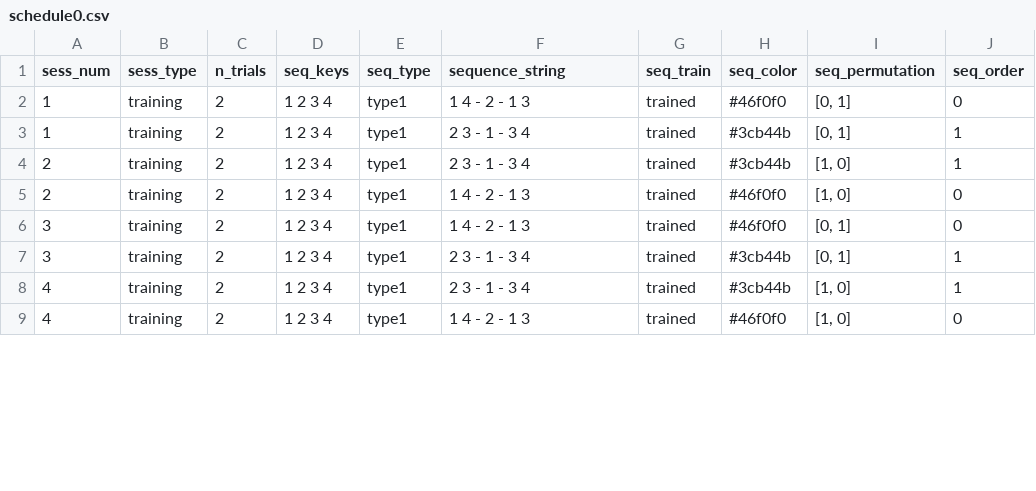
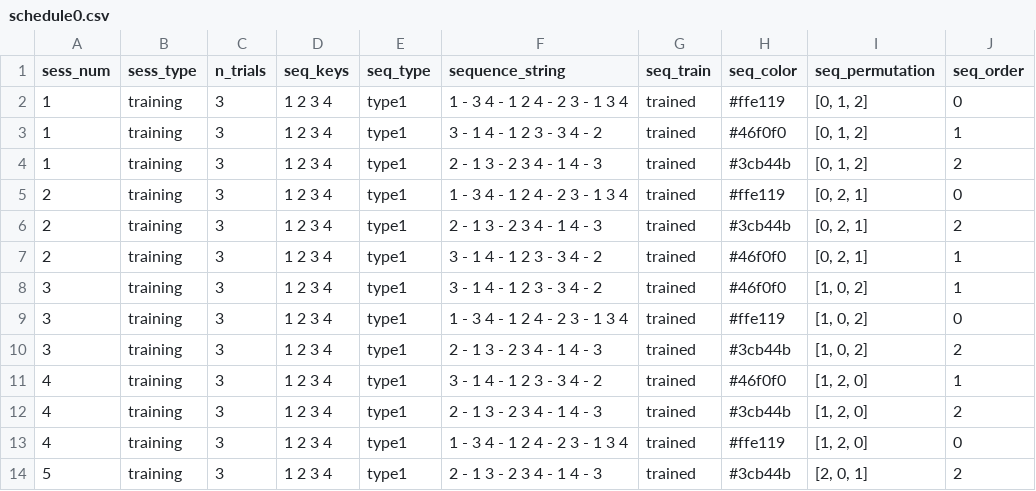
Before and after one commit to benjamingarzon/SeqLearn, a CSV file: scheduling/schedule0.csv, drawn as a sheet; only a part is shown; the diff covers the shown part only.

Commit message:
Added sequence generation

```diff
--- a/scheduling/schedule0.csv
+++ b/scheduling/schedule0.csv
@@ -1,9 +1,14 @@
 sess_num;sess_type;n_trials;seq_keys;seq_type;sequence_string;seq_train;seq_color;seq_permutation;seq_order
-1;training;2;1 2 3 4;type1;1 4 - 2 - 1 3;trained;#46f0f0;[0, 1];0
-1;training;2;1 2 3 4;type1;2 3 - 1 - 3 4;trained;#3cb44b;[0, 1];1
-2;training;2;1 2 3 4;type1;2 3 - 1 - 3 4;trained;#3cb44b;[1, 0];1
-2;training;2;1 2 3 4;type1;1 4 - 2 - 1 3;trained;#46f0f0;[1, 0];0
-3;training;2;1 2 3 4;type1;1 4 - 2 - 1 3;trained;#46f0f0;[0, 1];0
-3;training;2;1 2 3 4;type1;2 3 - 1 - 3 4;trained;#3cb44b;[0, 1];1
-4;training;2;1 2 3 4;type1;2 3 - 1 - 3 4;trained;#3cb44b;[1, 0];1
-4;training;2;1 2 3 4;type1;1 4 - 2 - 1 3;trained;#46f0f0;[1, 0];0
+1;training;3;1 2 3 4;type1;1 - 3 4 - 1 2 4 - 2 3 - 1 3 4;trained;#ffe119;[0, 1, 2];0
+1;training;3;1 2 3 4;type1;3 - 1 4 - 1 2 3 - 3 4 - 2;trained;#46f0f0;[0, 1, 2];1
+1;training;3;1 2 3 4;type1;2 - 1 3 - 2 3 4 - 1 4 - 3;trained;#3cb44b;[0, 1, 2];2
+2;training;3;1 2 3 4;type1;1 - 3 4 - 1 2 4 - 2 3 - 1 3 4;trained;#ffe119;[0, 2, 1];0
+2;training;3;1 2 3 4;type1;2 - 1 3 - 2 3 4 - 1 4 - 3;trained;#3cb44b;[0, 2, 1];2
+2;training;3;1 2 3 4;type1;3 - 1 4 - 1 2 3 - 3 4 - 2;trained;#46f0f0;[0, 2, 1];1
+3;training;3;1 2 3 4;type1;3 - 1 4 - 1 2 3 - 3 4 - 2;trained;#46f0f0;[1, 0, 2];1
+3;training;3;1 2 3 4;type1;1 - 3 4 - 1 2 4 - 2 3 - 1 3 4;trained;#ffe119;[1, 0, 2];0
+3;training;3;1 2 3 4;type1;2 - 1 3 - 2 3 4 - 1 4 - 3;trained;#3cb44b;[1, 0, 2];2
+4;training;3;1 2 3 4;type1;3 - 1 4 - 1 2 3 - 3 4 - 2;trained;#46f0f0;[1, 2, 0];1
+4;training;3;1 2 3 4;type1;2 - 1 3 - 2 3 4 - 1 4 - 3;trained;#3cb44b;[1, 2, 0];2
+4;training;3;1 2 3 4;type1;1 - 3 4 - 1 2 4 - 2 3 - 1 3 4;trained;#ffe119;[1, 2, 0];0
+5;training;3;1 2 3 4;type1;2 - 1 3 - 2 3 4 - 1 4 - 3;trained;#3cb44b;[2, 0, 1];2
```
Also changed, not shown: 2 added rows and 23 edited cells elsewhere in this file, scheduling/schedule1.csv, 17 other files.
